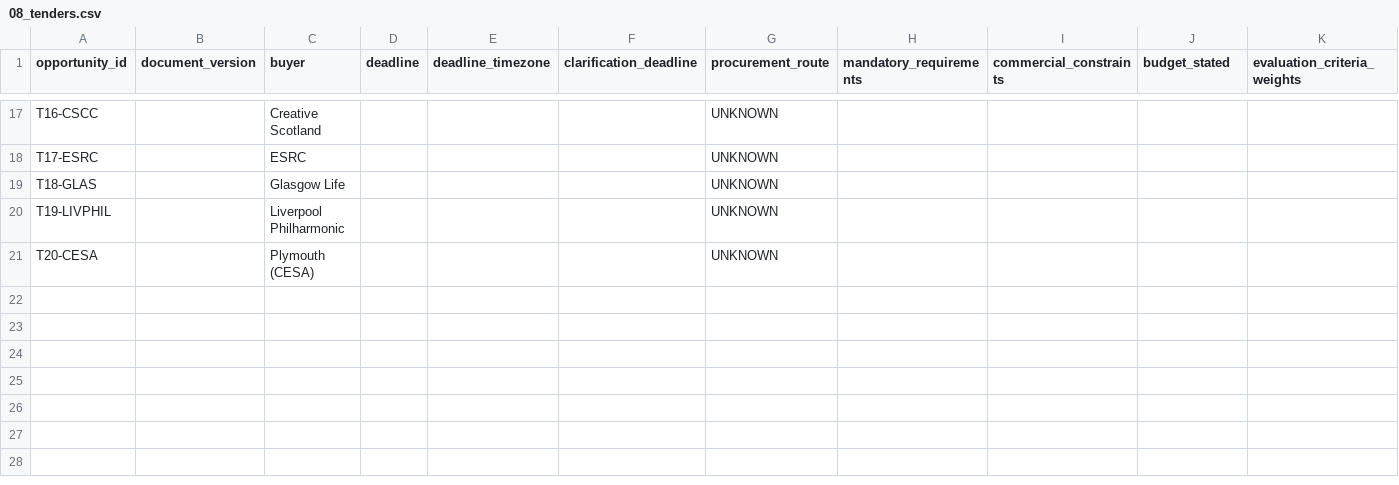
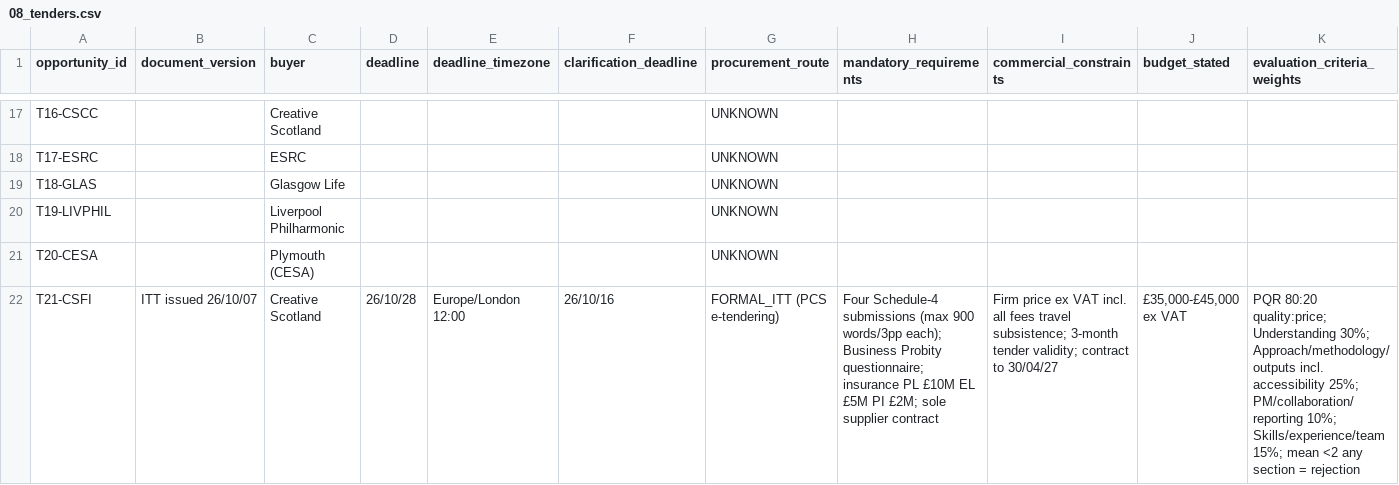
Before and after one commit to iainbe/ProjectClassifier, a CSV file: 08_tenders.csv, drawn as a sheet; only a part is shown, gaps mark what is left out; rows hold the shown columns only; the diff names each change by its address in the sheet, - before the commit and + after, or states it on an @@ line.

```diff
--- a/08_tenders.csv
+++ b/08_tenders.csv
+row 22: T21-CSFI | ITT issued 26/10/07 | Creative Scotland | 26/10/28 | Europe/London 12:00 | 26/10/16 | FORMAL_ITT (PCS e-tendering) | Four Schedule-4 submissions (max 900 words/3pp each); Business Probity questionnaire; insurance PL £10M EL £5M PI £2M; sole supplier contract | Firm price ex VAT incl. all fees travel subsistence; 3-month tender validity; contract to 30/04/27 | £35,000-£45,000 ex VAT | PQR 80:20 quality:price; Understanding 30%; Approach/methodology/outputs incl. accessibility 25%; PM/collaboration/reporting 10%; Skills/experience/team 15%; mean <2 any section = rejection
```
Also changed, not shown: 02_sources.csv, 10_review_history.csv, 3 other files.
